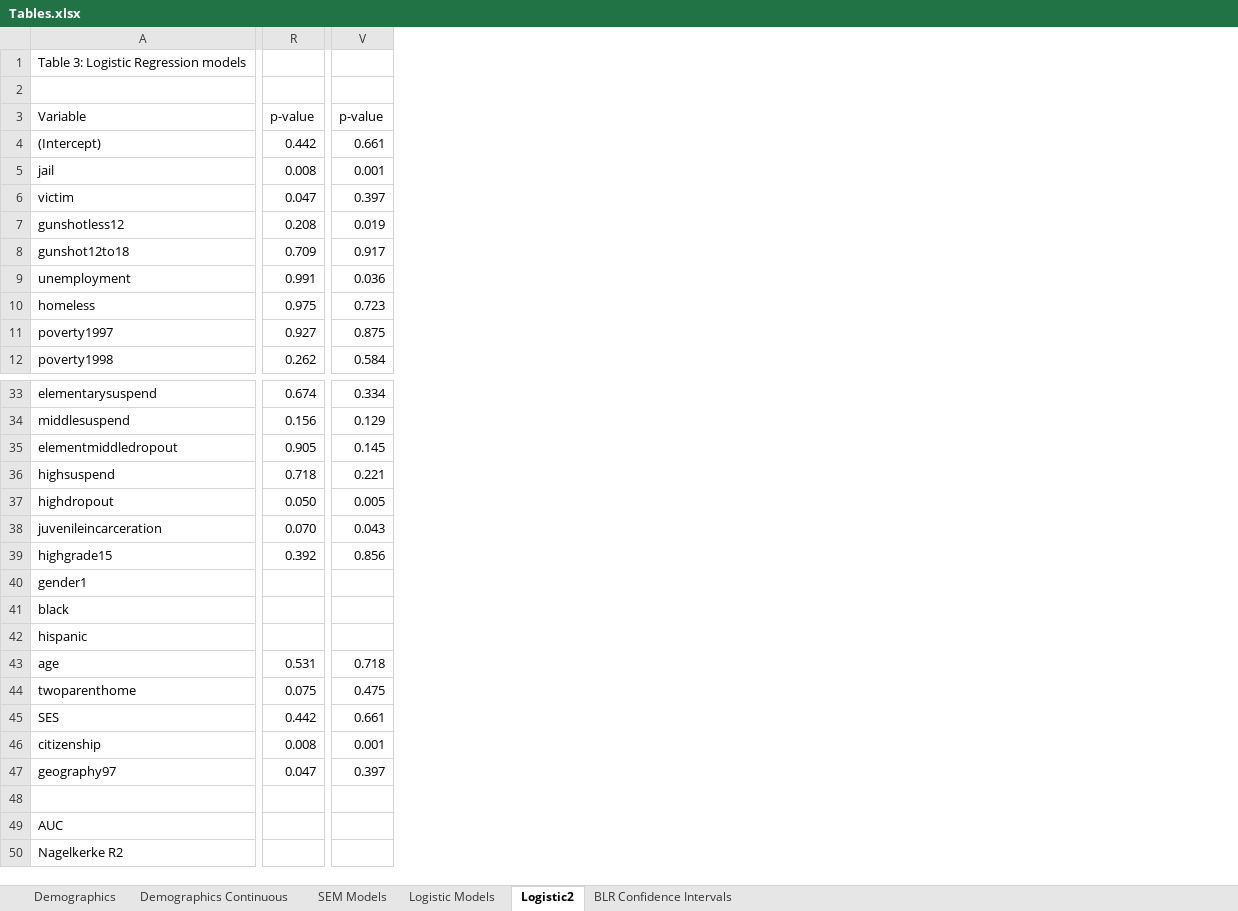
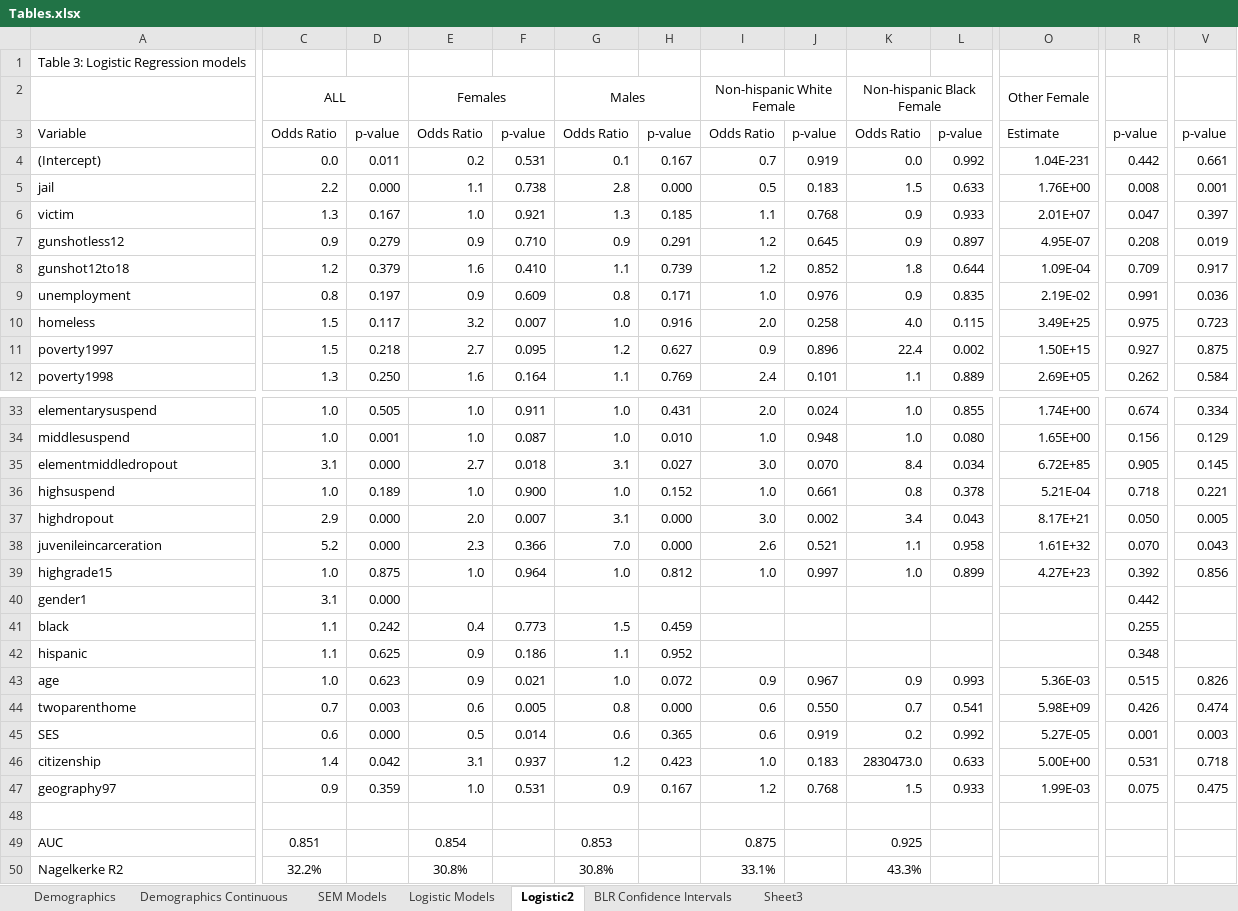
Before and after one commit to N3uralN3twork/R-Projects, an Excel workbook: SEM in R/Tables.xlsx, sheet Logistic2, drawn as a sheet; only a part is shown, gaps mark what is left out; values as stored, in another font and other column widths than the file's, no borders; conditional formats not drawn; the diff covers the shown part only; the diff names each change by its address in the sheet, - before the commit and + after, or states it on an @@ line.

```diff
--- a/SEM in R/Tables.xlsx (sheet Logistic2)
+++ b/SEM in R/Tables.xlsx (sheet Logistic2)
+sheet tab: Sheet3
@@ column C unhidden, rows 2-12: ALL | Odds Ratio | 0.0 | 2.2 | 1.3 | 0.9 | 1.2 | 0.8 | 1.5 | 1.5 | 1.3; rows 33-50: 1.0 | 1.0 | 3.1 | 1.0 | 2.9 | 5.2 | 1.0 | 3.1 | 1.1 | 1.1 | 1.0 | 0.7 | 0.6 | 1.4 | 0.9 |  | 0.851 | 32.2% @@
@@ column D unhidden, rows 3-12: p-value | 0.011 | 0.000 | 0.167 | 0.279 | 0.379 | 0.197 | 0.117 | 0.218 | 0.250; rows 33-47: 0.505 | 0.001 | 0.000 | 0.189 | 0.000 | 0.000 | 0.875 | 0.000 | 0.242 | 0.625 | 0.623 | 0.003 | 0.000 | 0.042 | 0.359 @@
@@ column E unhidden, rows 2-12: Females | Odds Ratio | 0.2 | 1.1 | 1.0 | 0.9 | 1.6 | 0.9 | 3.2 | 2.7 | 1.6; rows 33-50: 1.0 | 1.0 | 2.7 | 1.0 | 2.0 | 2.3 | 1.0 |  | 0.4 | 0.9 | 0.9 | 0.6 | 0.5 | 3.1 | 1.0 |  | 0.854 | 30.8% @@
@@ column F unhidden, rows 3-12: p-value | 0.531 | 0.738 | 0.921 | 0.710 | 0.410 | 0.609 | 0.007 | 0.095 | 0.164; rows 33-47: 0.911 | 0.087 | 0.018 | 0.900 | 0.007 | 0.366 | 0.964 |  | 0.773 | 0.186 | 0.021 | 0.005 | 0.014 | 0.937 | 0.531 @@
@@ column G unhidden, rows 2-12: Males | Odds Ratio | 0.1 | 2.8 | 1.3 | 0.9 | 1.1 | 0.8 | 1.0 | 1.2 | 1.1; rows 33-50: 1.0 | 1.0 | 3.1 | 1.0 | 3.1 | 7.0 | 1.0 |  | 1.5 | 1.1 | 1.0 | 0.8 | 0.6 | 1.2 | 0.9 |  | 0.853 | 30.8% @@
@@ column H unhidden, rows 3-12: p-value | 0.167 | 0.000 | 0.185 | 0.291 | 0.739 | 0.171 | 0.916 | 0.627 | 0.769; rows 33-47: 0.431 | 0.010 | 0.027 | 0.152 | 0.000 | 0.000 | 0.812 |  | 0.459 | 0.952 | 0.072 | 0.000 | 0.365 | 0.423 | 0.167 @@
@@ column I unhidden, rows 2-12: Non-hispanic White Female | Odds Ratio | 0.7 | 0.5 | 1.1 | 1.2 | 1.2 | 1.0 | 2.0 | 0.9 | 2.4; rows 33-50: 2.0 | 1.0 | 3.0 | 1.0 | 3.0 | 2.6 | 1.0 |  |  |  | 0.9 | 0.6 | 0.6 | 1.0 | 1.2 |  | 0.875 | 33.1% @@
@@ column J unhidden, rows 3-12: p-value | 0.919 | 0.183 | 0.768 | 0.645 | 0.852 | 0.976 | 0.258 | 0.896 | 0.101; rows 33-47: 0.024 | 0.948 | 0.070 | 0.661 | 0.002 | 0.521 | 0.997 |  |  |  | 0.967 | 0.550 | 0.919 | 0.183 | 0.768 @@
@@ column K unhidden, rows 2-12: Non-hispanic Black Female | Odds Ratio | 0.0 | 1.5 | 0.9 | 0.9 | 1.8 | 0.9 | 4.0 | 22.4 | 1.1; rows 33-50: 1.0 | 1.0 | 8.4 | 0.8 | 3.4 | 1.1 | 1.0 |  |  |  | 0.9 | 0.7 | 0.2 | 2830473.0 | 1.5 |  | 0.925 | 43.3% @@
@@ column L unhidden, rows 3-12: p-value | 0.992 | 0.633 | 0.933 | 0.897 | 0.644 | 0.835 | 0.115 | 0.002 | 0.889; rows 33-47: 0.855 | 0.080 | 0.034 | 0.378 | 0.043 | 0.958 | 0.899 |  |  |  | 0.993 | 0.541 | 0.992 | 0.633 | 0.933 @@
@@ column O unhidden, rows 2-12: Other Female | Estimate | 1.04E-231 | 1.76E+00 | 2.01E+07 | 4.95E-07 | 1.09E-04 | 2.19E-02 | 3.49E+25 | 1.50E+15 | 2.69E+05; rows 33-47: 1.74E+00 | 1.65E+00 | 6.72E+85 | 5.21E-04 | 8.17E+21 | 1.61E+32 | 4.27E+23 |  |  |  | 5.36E-03 | 5.98E+09 | 5.27E-05 | 5.00E+00 | 1.99E-03 @@
-R40: (empty)
+R40: 0.442
-R41: (empty)
+R41: 0.255
-R42: (empty)
+R42: 0.348
-R43: 0.531
+R43: 0.515
-V43: 0.718
+V43: 0.826
-R44: 0.075
+R44: 0.426
-V44: 0.475
+V44: 0.474
-R45: 0.442
+R45: 0.001
-V45: 0.661
+V45: 0.003
-R46: 0.008
+R46: 0.531
-V46: 0.001
+V46: 0.718
-R47: 0.047
+R47: 0.075
-V47: 0.397
+V47: 0.475
```
Also changed, not shown: 2 added columns and 11 edited cells elsewhere in this sheet, sheet BLR Confidence Intervals, 3 other files.
